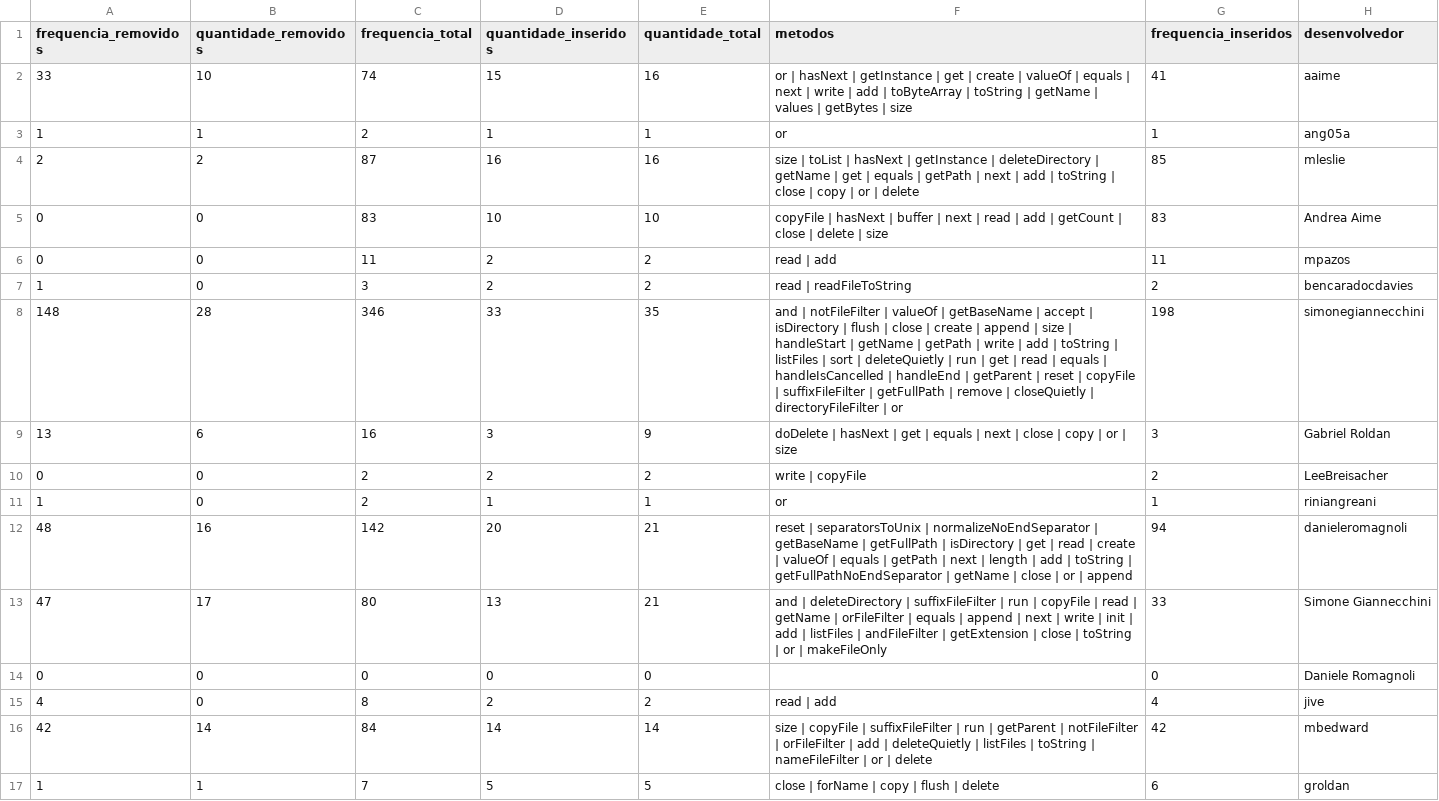
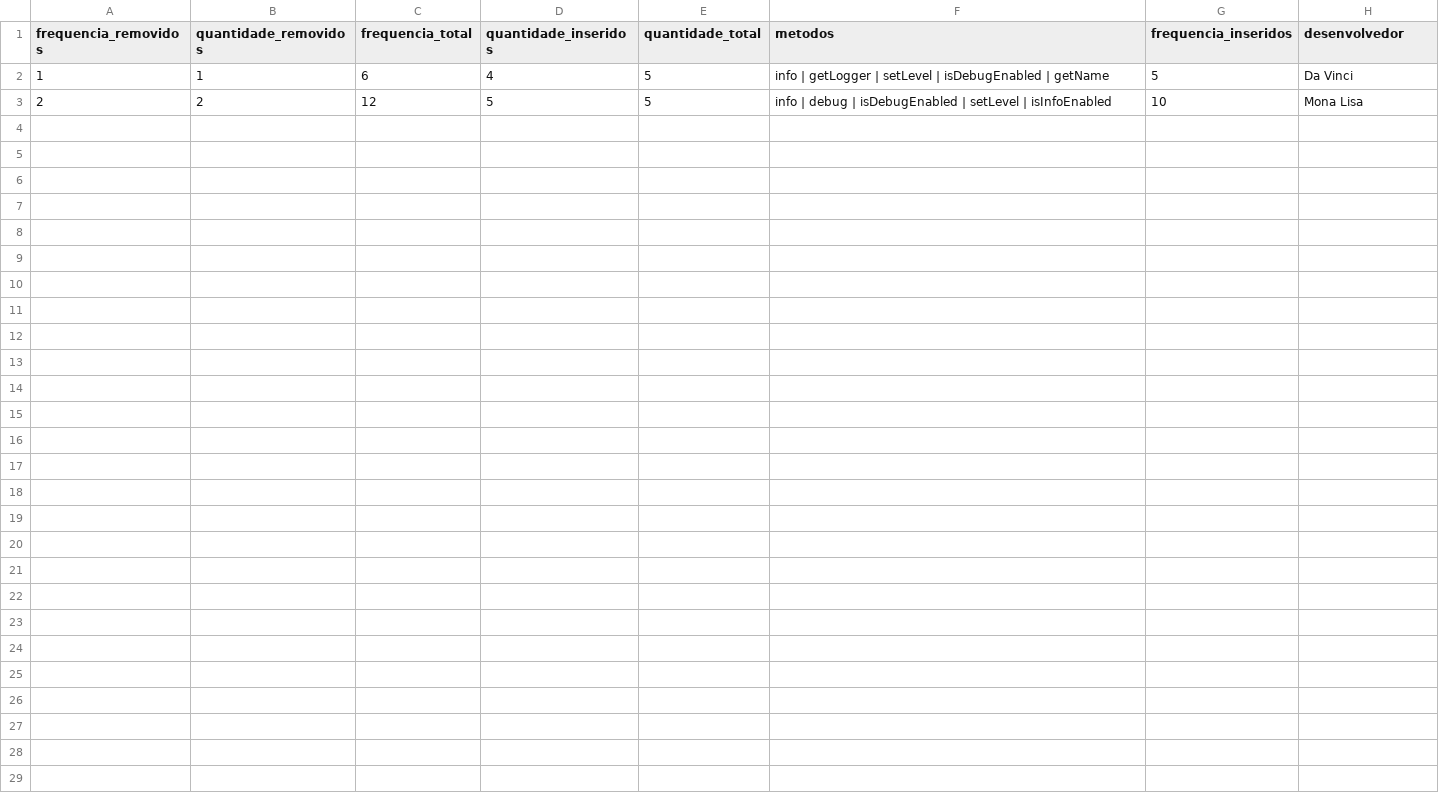
Before and after one commit to douglasdc/extractor_git, a CSV file: output/tuplas_resumo.csv, drawn as a sheet.

```diff
--- a/output/tuplas_resumo.csv
+++ b/output/tuplas_resumo.csv
@@ -1,17 +1,3 @@
 frequencia_removidos,quantidade_removidos,frequencia_total,quantidade_inseridos,quantidade_total,metodos,frequencia_inseridos,desenvolvedor
-33,10,74,15,16,or | hasNext | getInstance | get | create | valueOf | equals | next | write | add | toByteArray | toString | getName | values | getBytes | size,41,aaime
-1,1,2,1,1,or,1,ang05a
-2,2,87,16,16,size | toList | hasNext | getInstance | deleteDirectory | getName | get | equals | getPath | next | add | toString | close | copy | or | delete,85,mleslie
-0,0,83,10,10,copyFile | hasNext | buffer | next | read | add | getCount | close | delete | size,83,Andrea Aime
-0,0,11,2,2,read | add,11,mpazos
-1,0,3,2,2,read | readFileToString,2,bencaradocdavies
-148,28,346,33,35,and | notFileFilter | valueOf | getBaseName | accept | isDirectory | flush | close | create | append | size | handleStart | getName | getPath | write | add | toString | listFiles | sort | deleteQuietly | run | get | read | equals | handleIsCancelled | handleEnd | getParent | reset | copyFile | suffixFileFilter | getFullPath | remove | closeQuietly | directoryFileFilter | or,198,simonegiannecchini
-13,6,16,3,9,doDelete | hasNext | get | equals | next | close | copy | or | size,3,Gabriel Roldan
-0,0,2,2,2,write | copyFile,2,LeeBreisacher
-1,0,2,1,1,or,1,riniangreani
-48,16,142,20,21,reset | separatorsToUnix | normalizeNoEndSeparator | getBaseName | getFullPath | isDirectory | get | read | create | valueOf | equals | getPath | next | length | add | toString | getFullPathNoEndSeparator | getName | close | or | append,94,danieleromagnoli
-47,17,80,13,21,and | deleteDirectory | suffixFileFilter | run | copyFile | read | getName | orFileFilter | equals | append | next | write | init | add | listFiles | andFileFilter | getExtension | close | toString | or | makeFileOnly,33,Simone Giannecchini
-0,0,0,0,0,,0,Daniele Romagnoli
-4,0,8,2,2,read | add,4,jive
-42,14,84,14,14,size | copyFile | suffixFileFilter | run | getParent | notFileFilter | orFileFilter | add | deleteQuietly | listFiles | toString | nameFileFilter | or | delete,42,mbedward
-1,1,7,5,5,close | forName | copy | flush | delete,6,groldan
+1,1,6,4,5,info | getLogger | setLevel | isDebugEnabled | getName,5,Da Vinci
+2,2,12,5,5,info | debug | isDebugEnabled | setLevel | isInfoEnabled,10,Mona Lisa
```
Also changed, not shown: 10 other files.
